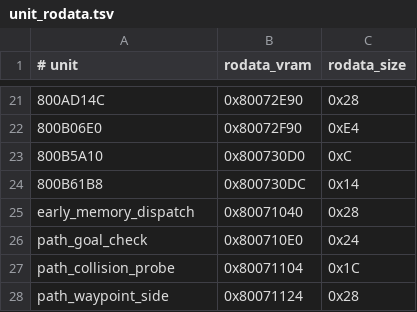
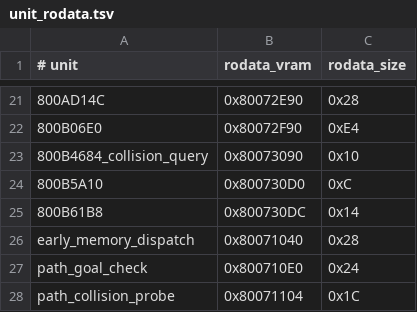
Before and after one commit to TheGh0stShip/BattleTanx-Global-Assault, a TSV file: config/us/unit_rodata.tsv, drawn as a sheet; only a part is shown, gaps mark what is left out; the shorter side is filled out with more unchanged rows; the diff names each change by its address in the sheet, - before the commit and + after, or states it on an @@ line.

Commit message:
Reconstruct collision query assembler artifacts

```diff
--- a/config/us/unit_rodata.tsv
+++ b/config/us/unit_rodata.tsv
+row 23: 800B4684_collision_query | 0x80073090 | 0x10
```
Also changed, not shown: 11 other files.
